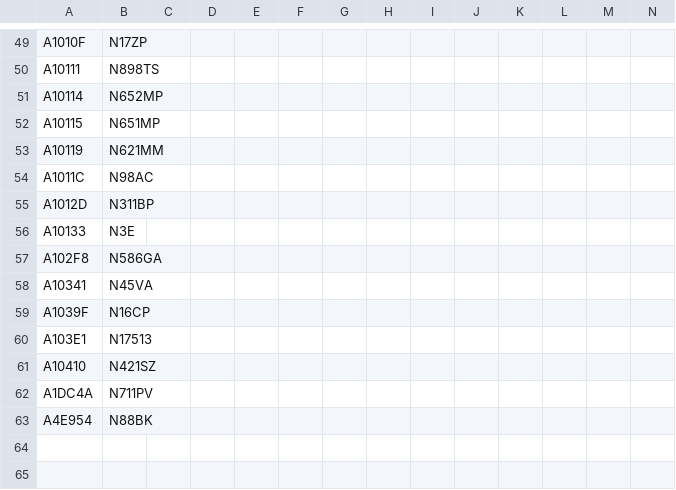
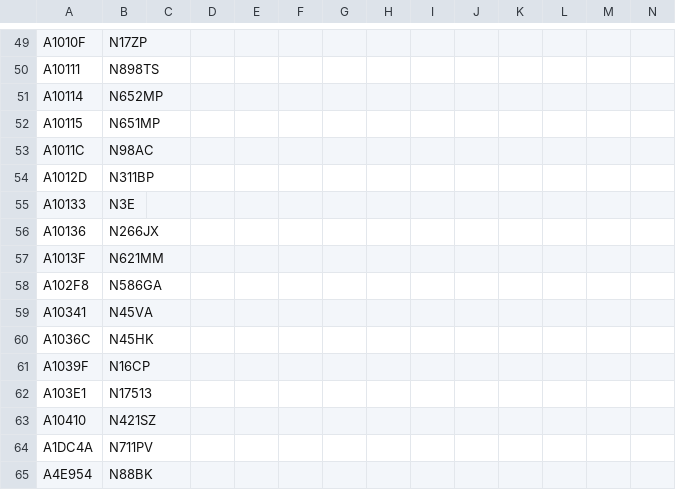
Before and after one commit to sdr-enthusiasts/plane-alert-db, a CSV file: plane-alert-pia.csv, drawn as a sheet; only a part is shown, gaps mark what is left out.

Commit message:
Update plane-alert-pia.csv

```diff
--- a/plane-alert-pia.csv
+++ b/plane-alert-pia.csv
@@ -52,3 +52,2 @@ A10114,N652MP
 A10115,N651MP
-A10119,N621MM
 A1011C,N98AC
@@ -56,4 +55,7 @@ A1012D,N311BP
 A10133,N3E
+A10136,N266JX
+A1013F,N621MM
 A102F8,N586GA
 A10341,N45VA
+A1036C,N45HK
 A1039F,N16CP
```
